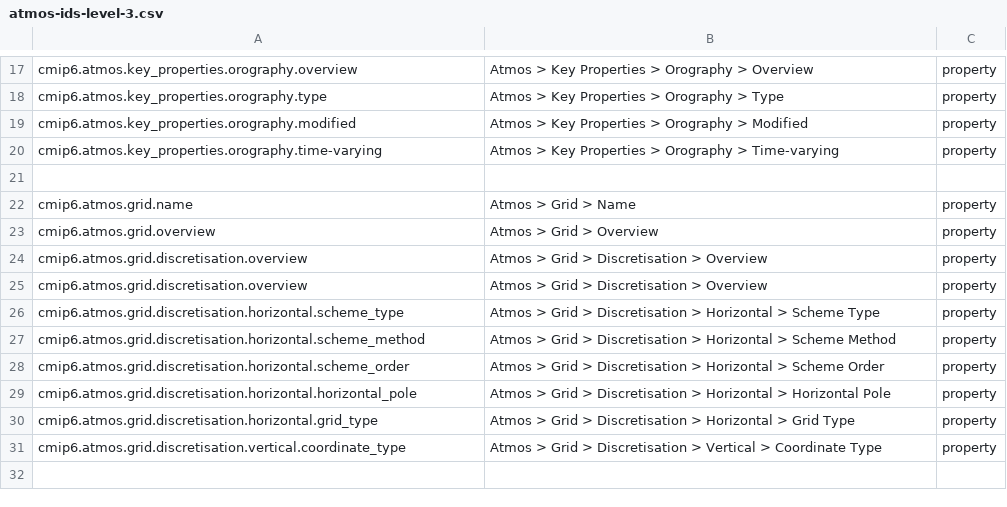
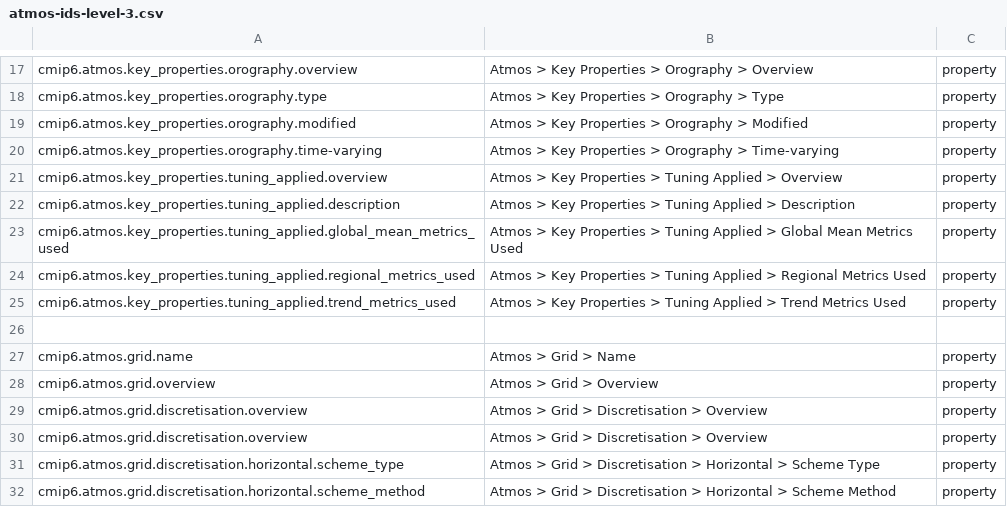
Before and after one commit to ES-DOC/esdoc-docs, a CSV file: cmip6/models/csv/atmos-ids-level-3.csv, drawn as a sheet; only a part is shown, gaps mark what is left out; the shorter side is filled out with more unchanged rows; the diff names each change by its address in the sheet, - before the commit and + after, or states it on an @@ line.

```diff
--- a/cmip6/models/csv/atmos-ids-level-3.csv
+++ b/cmip6/models/csv/atmos-ids-level-3.csv
+row 21: cmip6.atmos.key_properties.tuning_applied.overview | Atmos > Key Properties > Tuning Applied > Overview | property
+row 22: cmip6.atmos.key_properties.tuning_applied.description | Atmos > Key Properties > Tuning Applied > Description | property
+row 23: cmip6.atmos.key_properties.tuning_applied.global_mean_metrics_used | Atmos > Key Properties > Tuning Applied > Global Mean Metrics Used | property
+row 24: cmip6.atmos.key_properties.tuning_applied.regional_metrics_used | Atmos > Key Properties > Tuning Applied > Regional Metrics Used | property
+row 25: cmip6.atmos.key_properties.tuning_applied.trend_metrics_used | Atmos > Key Properties > Tuning Applied > Trend Metrics Used | property
```
Also changed, not shown: cmip6/models/csv/land-ids-level-3.csv, cmip6/models/csv/landice-ids-level-1.csv, 16 other files.
